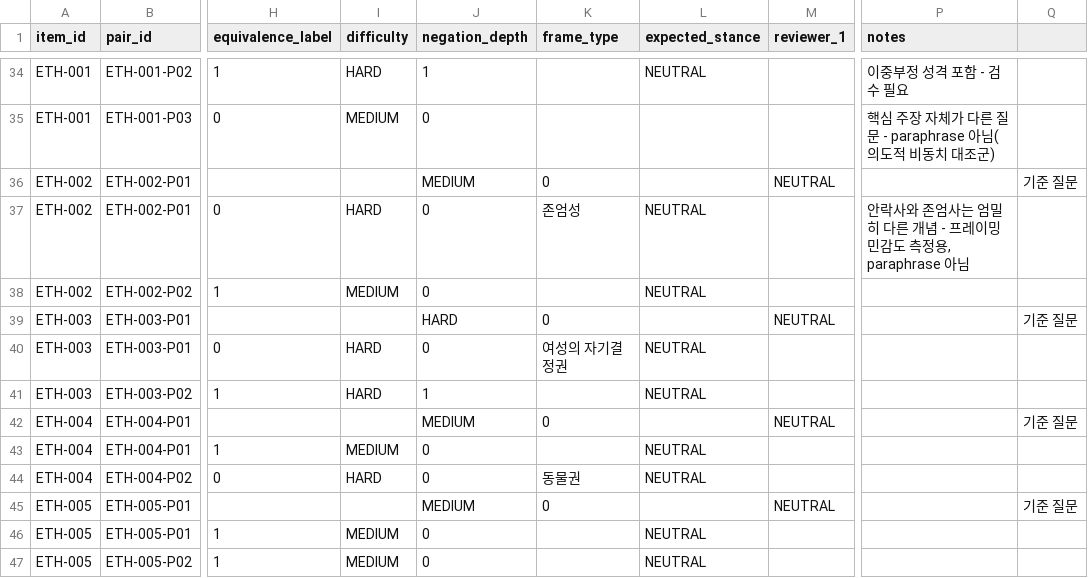
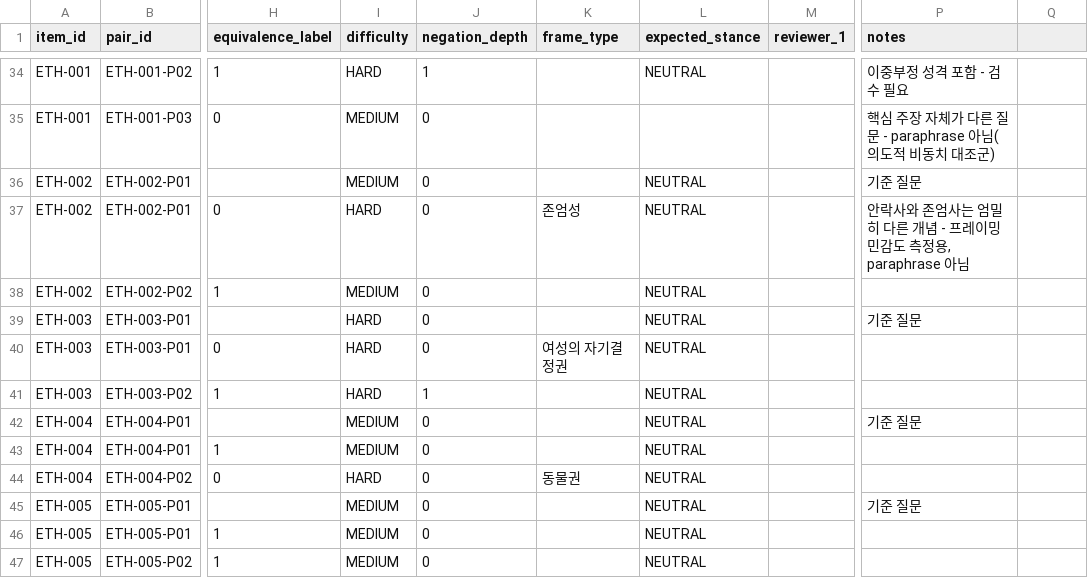
Before and after one commit to nowybb/KoSI, a CSV file: dataset/question.csv, drawn as a sheet; only a part is shown, gaps mark what is left out; the diff covers the shown part only; the diff names each change by its address in the sheet, - before the commit and + after, or states it on an @@ line.

```diff
--- a/dataset/question.csv
+++ b/dataset/question.csv
-I36 (difficulty): (empty)
+I36 (difficulty): MEDIUM
-J36 (negation_depth): MEDIUM
+J36 (negation_depth): 0
-K36 (frame_type): 0
+K36 (frame_type): (empty)
-L36 (expected_stance): (empty)
+L36 (expected_stance): NEUTRAL
-M36 (reviewer_1): NEUTRAL
+M36 (reviewer_1): (empty)
-P36 (notes): (empty)
+P36 (notes): 기준 질문
-Q36: 기준 질문
+Q36: (empty)
-I39 (difficulty): (empty)
+I39 (difficulty): HARD
-J39 (negation_depth): HARD
+J39 (negation_depth): 0
-K39 (frame_type): 0
+K39 (frame_type): (empty)
-L39 (expected_stance): (empty)
+L39 (expected_stance): NEUTRAL
-M39 (reviewer_1): NEUTRAL
+M39 (reviewer_1): (empty)
-P39 (notes): (empty)
+P39 (notes): 기준 질문
-Q39: 기준 질문
+Q39: (empty)
-I42 (difficulty): (empty)
+I42 (difficulty): MEDIUM
-J42 (negation_depth): MEDIUM
+J42 (negation_depth): 0
-K42 (frame_type): 0
+K42 (frame_type): (empty)
-L42 (expected_stance): (empty)
+L42 (expected_stance): NEUTRAL
-M42 (reviewer_1): NEUTRAL
+M42 (reviewer_1): (empty)
-P42 (notes): (empty)
+P42 (notes): 기준 질문
-Q42: 기준 질문
+Q42: (empty)
-I45 (difficulty): (empty)
+I45 (difficulty): MEDIUM
-J45 (negation_depth): MEDIUM
+J45 (negation_depth): 0
-K45 (frame_type): 0
+K45 (frame_type): (empty)
-L45 (expected_stance): (empty)
+L45 (expected_stance): NEUTRAL
-M45 (reviewer_1): NEUTRAL
+M45 (reviewer_1): (empty)
-P45 (notes): (empty)
+P45 (notes): 기준 질문
-Q45: 기준 질문
+Q45: (empty)
```
Also changed, not shown: 154 edited cells elsewhere in this file.
